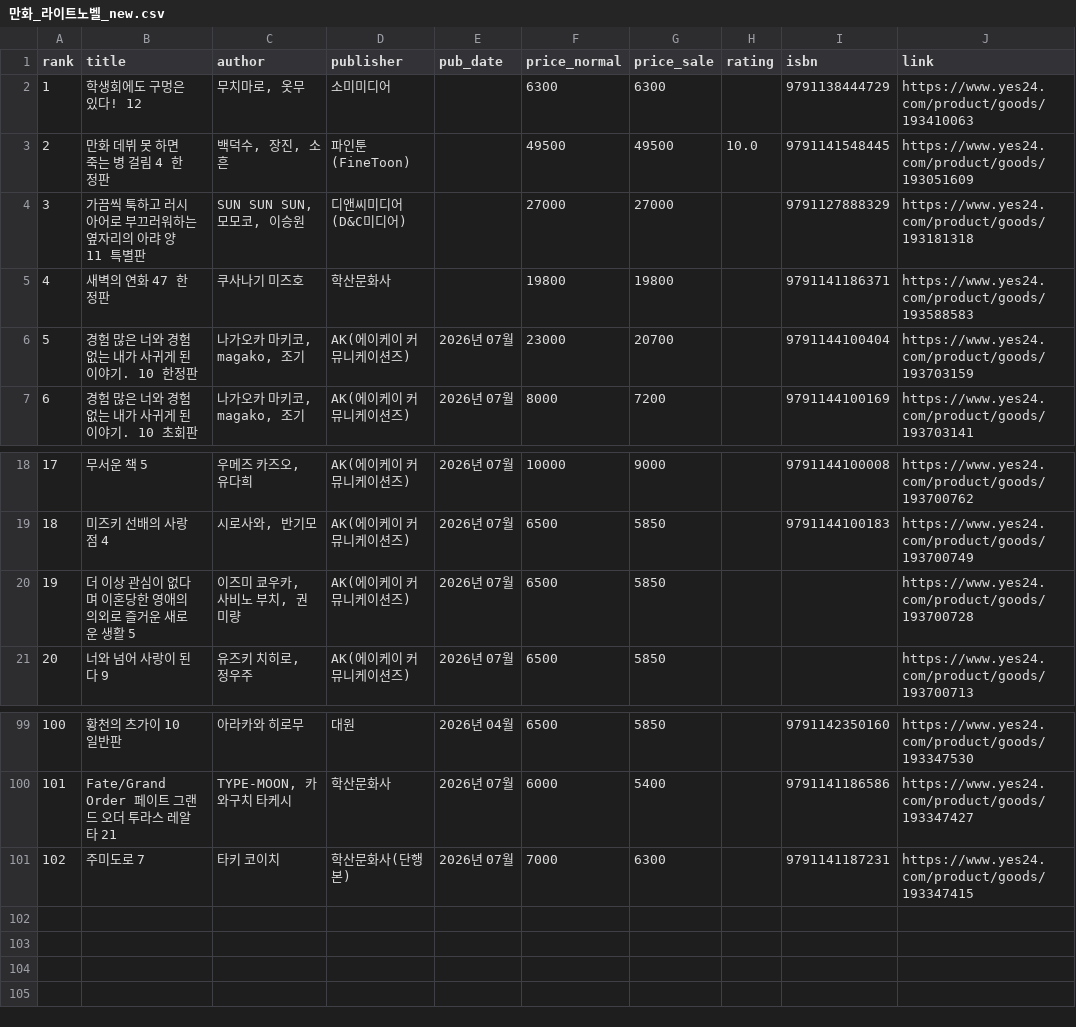
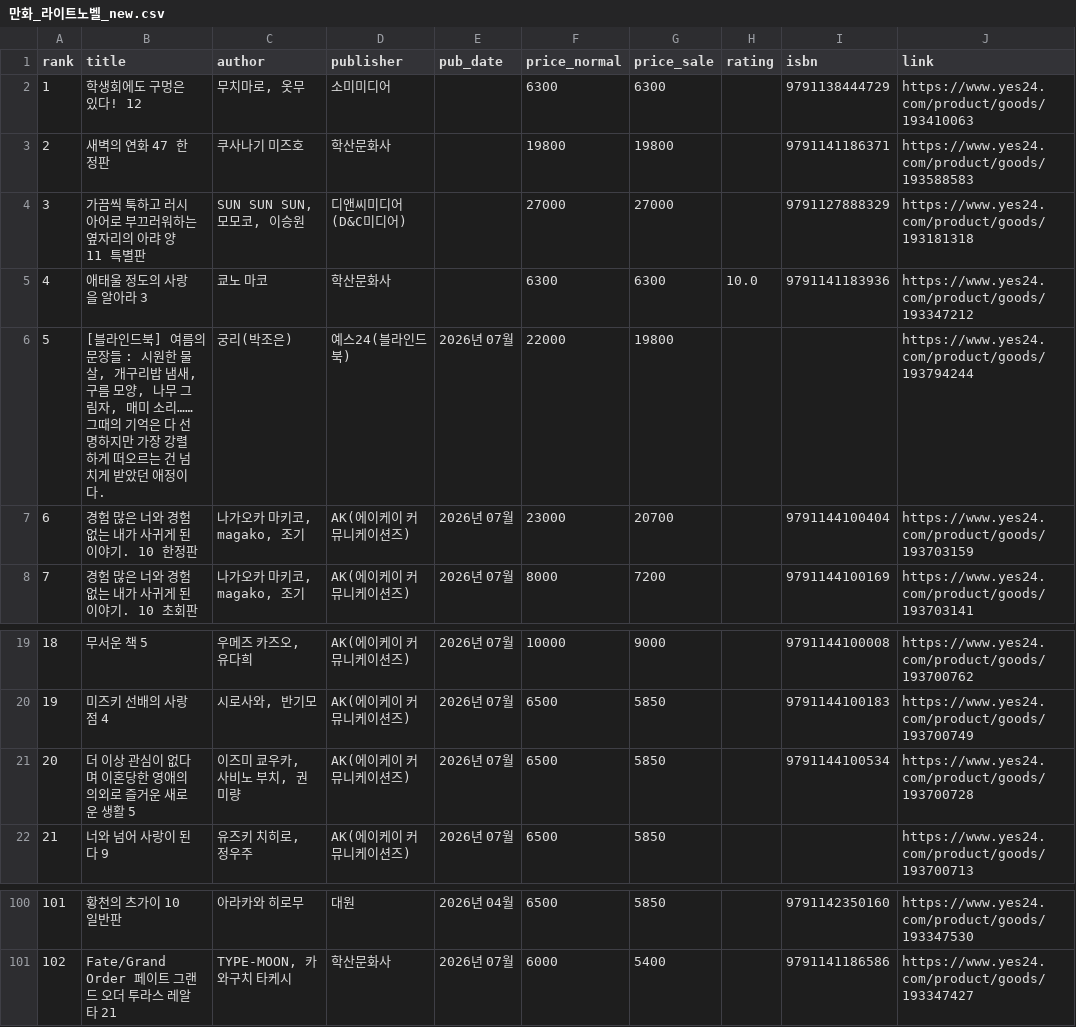
Before and after one commit to msbio79/yes24, a CSV file: data/csv/만화_라이트노벨_new.csv, drawn as a sheet; only a part is shown, gaps mark what is left out; removed rows and columns are numbered as before the commit, all else as after; the diff names each change by its address in the sheet, - before the commit and + after, or states it on an @@ line.

```diff
--- a/data/csv/만화_라이트노벨_new.csv
+++ b/data/csv/만화_라이트노벨_new.csv
-row 3: 2 | 만화 데뷔 못 하면 죽는 병 걸림 4 한정판 | 백덕수, 장진, 소흔 | 파인툰(FineToon) |  | 49500 | 49500 | 10.0 | 9791141548445 | https://www.yes24.com/product/goods/193051609
@@ row 5 moved to row 3: 2 @@
+row 5: 4 | 애태울 정도의 사랑을 알아라 3 | 쿄노 마코 | 학산문화사 |  | 6300 | 6300 | 10.0 | 9791141183936 | https://www.yes24.com/product/goods/193347212
+row 6: 5 | [블라인드북] 여름의 문장들 : 시원한 물살, 개구리밥 냄새, 구름 모양, 나무 그림자, 매미 소리…… 그때의 기억은 다 선명하지만 가장 강렬하게 떠오르는 건 넘치게 받았던 애정이다. | 궁리(박조은) | 예스24(블라인드북) | 2026년 07월 | 22000 | 19800 |  |  | https://www.yes24.com/product/goods/193794244
@@ column A (rank) renumbered between rows 7 and 101 @@
-I21 (isbn): (empty)
+I21 (isbn): 9791144100534
-row 101: 102 | 주미도로 7 | 타키 코이치 | 학산문화사(단행본) | 2026년 07월 | 7000 | 6300 |  | 9791141187231 | https://www.yes24.com/product/goods/193347415
```
Also changed, not shown: data/csv/가정_살림_best.csv, data/csv/국내도서_전체_new.csv, 37 other files.
